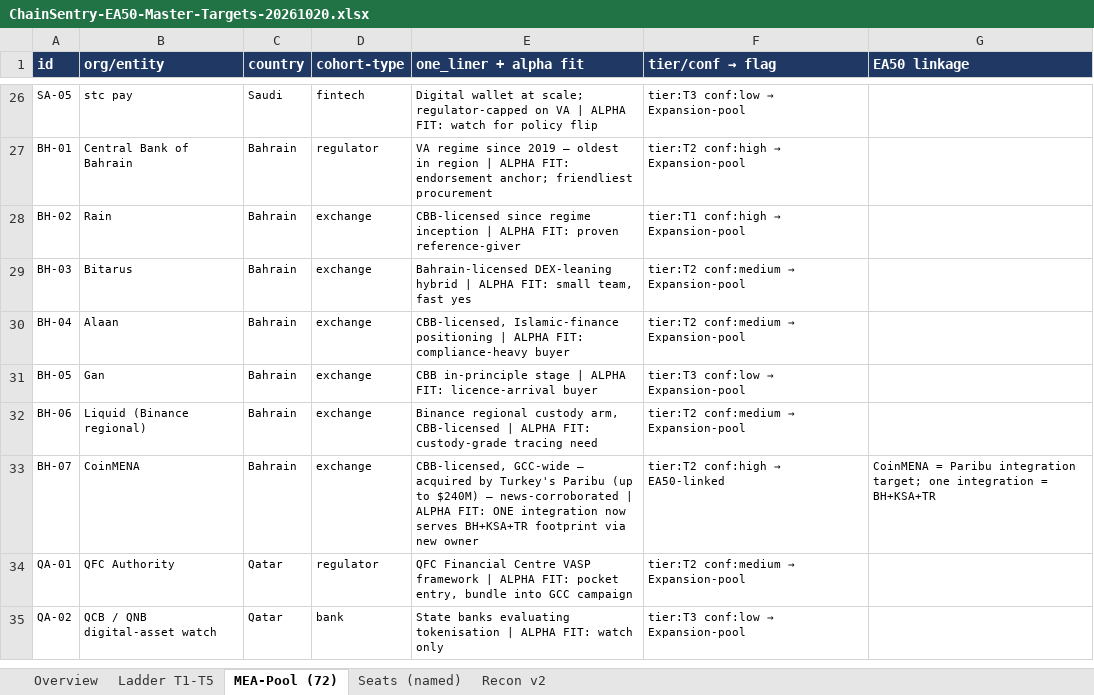
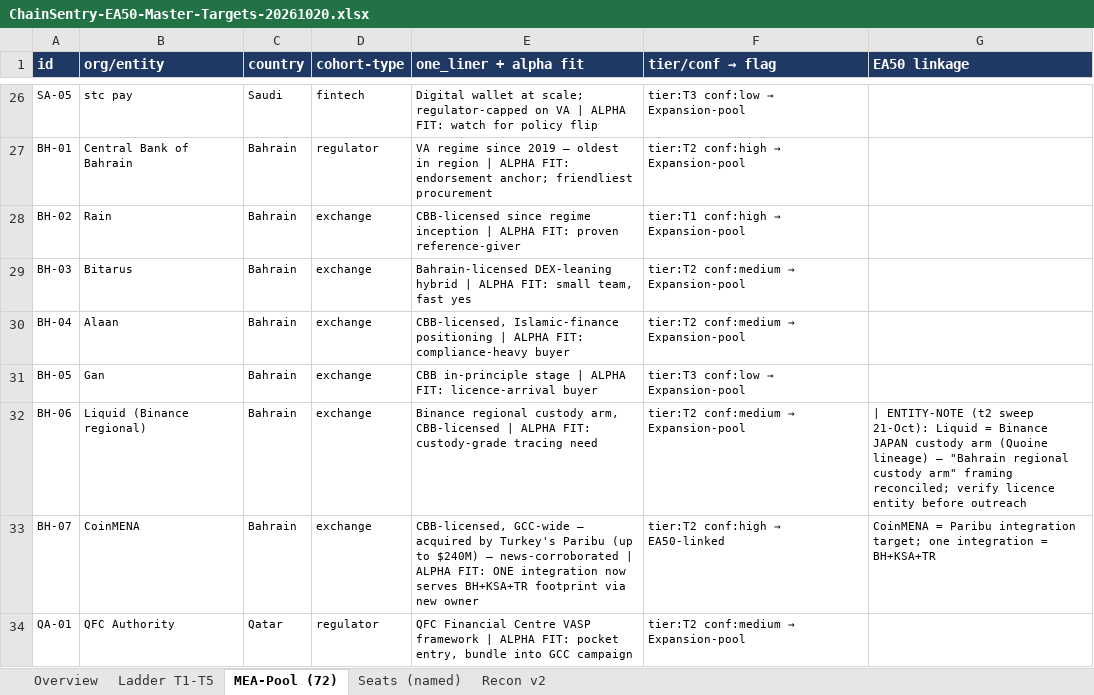
Before and after one commit to gumdr0pz/chainsentry-pipeline, an Excel workbook: ChainSentry-EA50-Master-Targets-20261020.xlsx, sheet MEA-Pool (72), drawn as a sheet; only a part is shown, gaps mark what is left out; the shorter side is filled out with more unchanged rows; values as stored, in another font and other column widths than the file's, no borders; the diff names each change by its address in the sheet, - before the commit and + after, or states it on an @@ line.

Commit message:
EA-50 v2.3: BH-06 Liquid entity-note reconciled (Binance Japan custody arm via Quoine — verify licence entity before outreach); t2 sweep batch consolidated, fold verified complete (54 rows, zero missing)

```diff
--- a/ChainSentry-EA50-Master-Targets-20261020.xlsx (sheet MEA-Pool (72))
+++ b/ChainSentry-EA50-Master-Targets-20261020.xlsx (sheet MEA-Pool (72))
-G32 (EA50 linkage): (empty)
+G32 (EA50 linkage): | ENTITY-NOTE (t2 sweep 21-Oct): Liquid = Binance JAPAN custody arm (Quoine lineage) — "Bahrain regional custody arm" framing reconciled; verify licence entity before outreach
```
Also changed, not shown: 1 other file.
